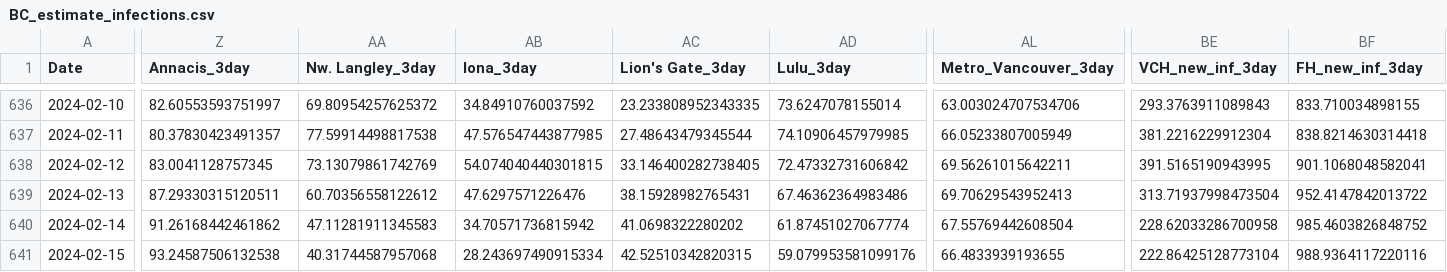
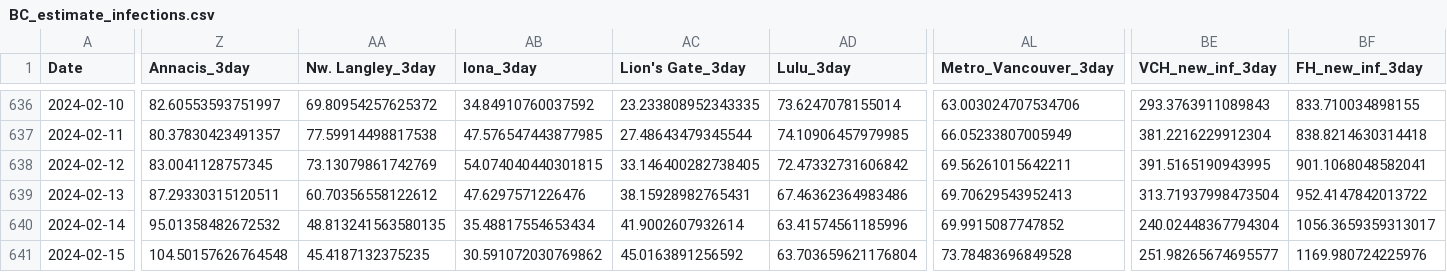
Before and after one commit to necsi/WHN-Wastewater-Code, a CSV file: Canada/BC_estimate_infections.csv, drawn as a sheet; only a part is shown, gaps mark what is left out; the diff covers the shown part only; the diff names each change by its address in the sheet, - before the commit and + after, or states it on an @@ line.

```diff
--- a/Canada/BC_estimate_infections.csv
+++ b/Canada/BC_estimate_infections.csv
-Z640 (Annacis_3day): 91.26168442461862
+Z640 (Annacis_3day): 95.01358482672532
-AA640 (Nw. Langley_3day): 47.11281911345583
+AA640 (Nw. Langley_3day): 48.813241563580135
-AB640 (Iona_3day): 34.70571736815942
+AB640 (Iona_3day): 35.48817554653434
-AC640 (Lion's Gate_3day): 41.0698322280202
+AC640 (Lion's Gate_3day): 41.9002607932614
-AD640 (Lulu_3day): 61.87451027067774
+AD640 (Lulu_3day): 63.41574561185996
-AL640 (Metro_Vancouver_3day): 67.55769442608504
+AL640 (Metro_Vancouver_3day): 69.9915087747852
-BE640 (VCH_new_inf_3day): 228.62033286700958
+BE640 (VCH_new_inf_3day): 240.02448367794304
-BF640 (FH_new_inf_3day): 985.4603826848752
+BF640 (FH_new_inf_3day): 1056.3659359313017
-Z641 (Annacis_3day): 93.24587506132538
+Z641 (Annacis_3day): 104.50157626764548
-AA641 (Nw. Langley_3day): 40.31744587957068
+AA641 (Nw. Langley_3day): 45.4187132375235
-AB641 (Iona_3day): 28.243697490915334
+AB641 (Iona_3day): 30.591072030769862
-AC641 (Lion's Gate_3day): 42.52510342820315
+AC641 (Lion's Gate_3day): 45.0163891256592
-AD641 (Lulu_3day): 59.079953581099176
+AD641 (Lulu_3day): 63.703659621176804
-AL641 (Metro_Vancouver_3day): 66.4833939193655
+AL641 (Metro_Vancouver_3day): 73.78483696849528
-BE641 (VCH_new_inf_3day): 222.86425128773104
+BE641 (VCH_new_inf_3day): 251.98265674695577
-BF641 (FH_new_inf_3day): 988.9364117220116
+BF641 (FH_new_inf_3day): 1169.980724225976
```
Also changed, not shown: 176 edited cells elsewhere in this file, Canada_cleaned.csv, 1 other file.
